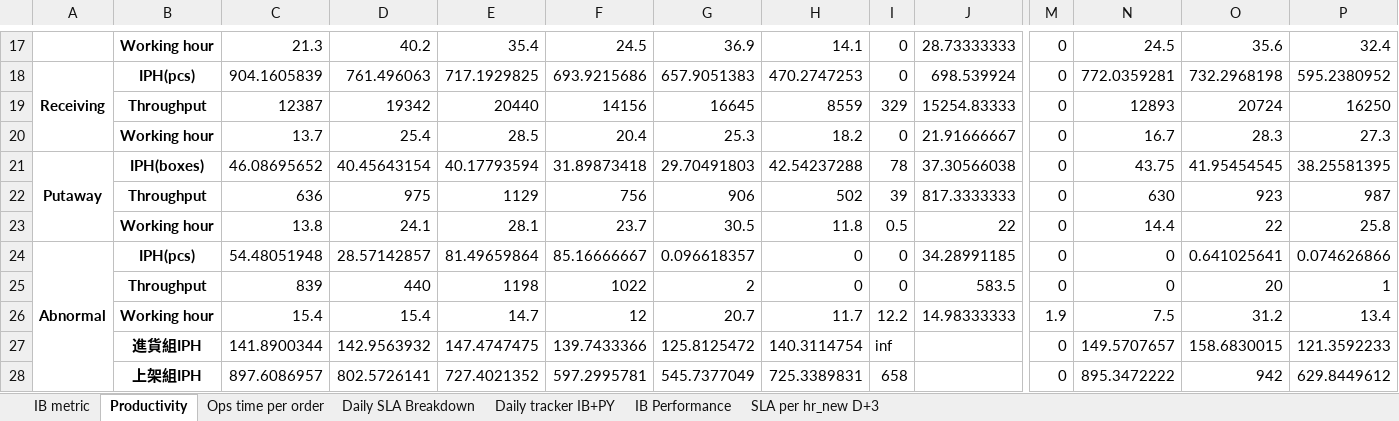
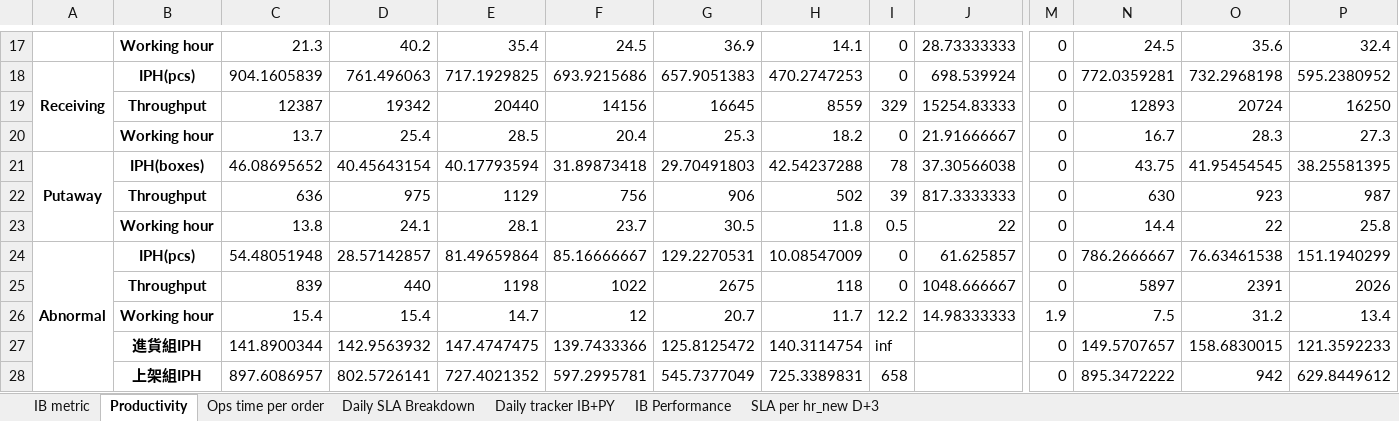
Before and after one commit to johnny890122/IB_1223_new_howard, an Excel workbook: Output/IB metric.xlsx, sheet Productivity, drawn as a sheet; only a part is shown, gaps mark what is left out; values as stored, in another font and other column widths than the file's, no borders; removed rows and columns are numbered as before the commit, all else as after; rows hold the shown columns only; the diff names each change by its address in the sheet, - before the commit and + after, or states it on an @@ line.

```diff
--- a/Output/IB metric.xlsx (sheet Productivity)
+++ b/Output/IB metric.xlsx (sheet Productivity)
-row 24: Abnormal | IPH(pcs) | 54.48051948 | 28.57142857 | 81.49659864 | 85.16666667 | 0.096618357 | 0 | 0 | 34.28991185 | 0 | 0 | 0.641025641 | 0.074626866
-row 25:  | Throughput | 839 | 440 | 1198 | 1022 | 2 | 0 | 0 | 583.5 | 0 | 0 | 20 | 1
+row 24: Abnormal | IPH(pcs) | 54.48051948 | 28.57142857 | 81.49659864 | 85.16666667 | 129.2270531 | 10.08547009 | 0 | 61.625857 | 0 | 786.2666667 | 76.63461538 | 151.1940299
+row 25:  | Throughput | 839 | 440 | 1198 | 1022 | 2675 | 118 | 0 | 1048.666667 | 0 | 5897 | 2391 | 2026
```
Also changed, not shown: sheet IB metric, sheet Daily SLA Breakdown, sheet SLA per hr_new D+3, sheet IB Performance, sheet Daily tracker IB+PY, 10 other files.
